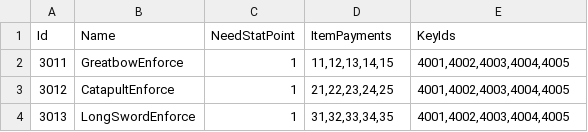
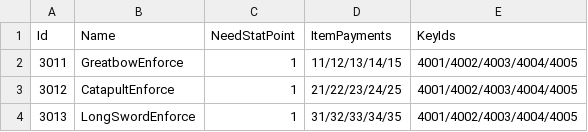
Before and after one commit to FuJiGraphics/TheElf, a CSV file: Assets/DataTables/02_RandomStatTable.csv, drawn as a sheet.

```diff
--- a/Assets/DataTables/02_RandomStatTable.csv
+++ b/Assets/DataTables/02_RandomStatTable.csv
@@ -1,5 +1,5 @@
 Id,Name,NeedStatPoint,ItemPayments,KeyIds
-3011,"GreatbowEnforce
-",1,"11,12,13,14,15","4001,4002,4003,4004,4005"
-3012,CatapultEnforce,1,"21,22,23,24,25","4001,4002,4003,4004,4005"
-3013,LongSwordEnforce,1,"31,32,33,34,35","4001,4002,4003,4004,4005"
+3011,"GreatbowEnforce
+",1,11/12/13/14/15,4001/4002/4003/4004/4005
+3012,CatapultEnforce,1,21/22/23/24/25,4001/4002/4003/4004/4005
+3013,LongSwordEnforce,1,31/32/33/34/35,4001/4002/4003/4004/4005
```
Also changed, not shown: Assets/DataTables/02_StatTable.csv, 26 other files.
